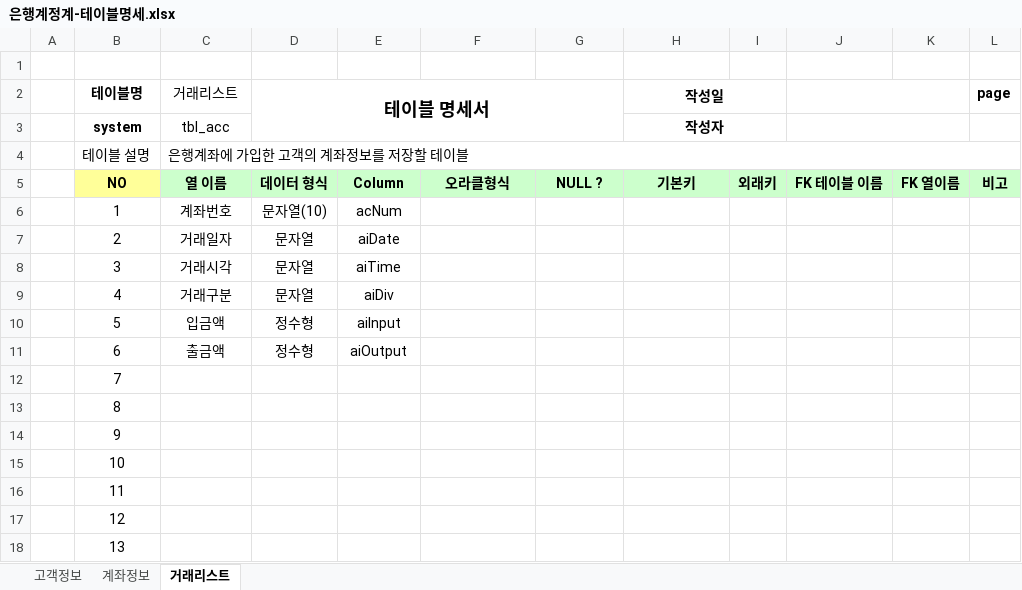
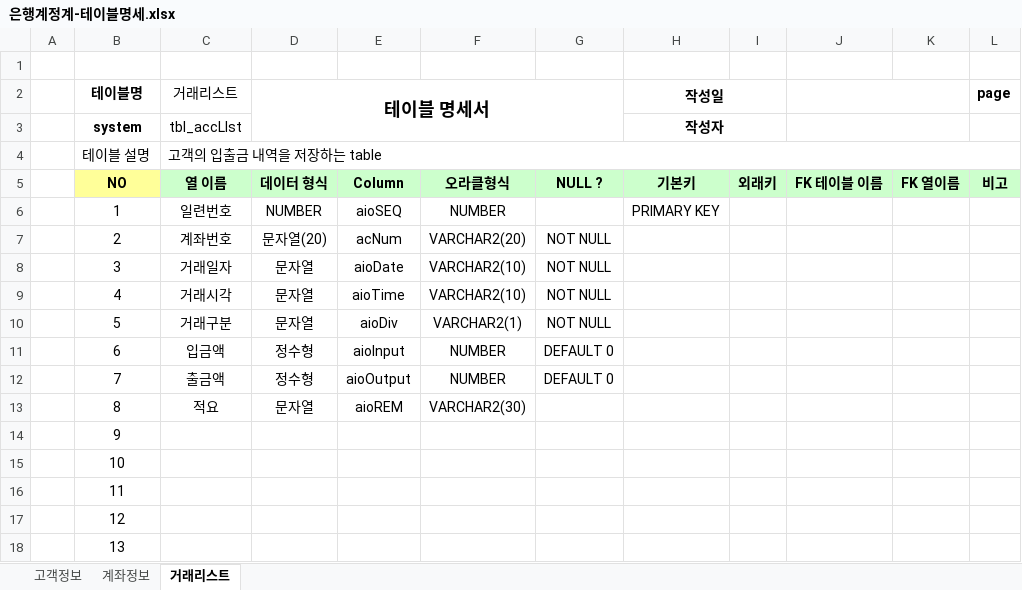
Before and after one commit to dbsdud00/Biz-2023-04-505-Java, an Excel workbook: Java_020_Bank/은행계정계-테이블명세.xlsx, sheet 거래리스트, drawn as a sheet; only a part is shown; values as stored, in another font and other column widths than the file's, no borders; the diff names each change by its address in the sheet, - before the commit and + after, or states it on an @@ line.

```diff
--- a/Java_020_Bank/은행계정계-테이블명세.xlsx (sheet 거래리스트)
+++ b/Java_020_Bank/은행계정계-테이블명세.xlsx (sheet 거래리스트)
-C3 (거래리스트): tbl_acc
+C3 (거래리스트): tbl_accLIst
-C4 (거래리스트): 은행계좌에 가입한 고객의 계좌정보를 저장할 테이블
+C4 (거래리스트): 고객의 입출금 내역을 저장하는 table
-C6 (거래리스트): 계좌번호
+C6 (거래리스트): 일련번호
-D6 (테이블 명세서): 문자열(10)
+D6 (테이블 명세서): NUMBER
-E6: acNum
+E6: aioSEQ
-F6: (empty)
+F6: NUMBER
-H6 (작성일): (empty)
+H6 (작성일): PRIMARY KEY
-C7 (거래리스트): 거래일자
+C7 (거래리스트): 계좌번호
-D7 (테이블 명세서): 문자열
+D7 (테이블 명세서): 문자열(20)
-E7: aiDate
+E7: acNum
-F7: (empty)
+F7: VARCHAR2(20)
-G7:G10: (empty)
+G7:G10: NOT NULL
-C8 (거래리스트): 거래시각
+C8 (거래리스트): 거래일자
-E8: aiTime
+E8: aioDate
-F8:F9: (empty)
+F8:F9: VARCHAR2(10)
-C9 (거래리스트): 거래구분
+C9 (거래리스트): 거래시각
-E9: aiDiv
+E9: aioTime
-C10 (거래리스트): 입금액
+C10 (거래리스트): 거래구분
-D10 (테이블 명세서): 정수형
+D10 (테이블 명세서): 문자열
-E10: aiInput
+E10: aioDiv
-F10: (empty)
+F10: VARCHAR2(1)
-C11 (거래리스트): 출금액
+C11 (거래리스트): 입금액
-E11: aiOutput
+E11: aioInput
-F11:F12: (empty)
+F11:F12: NUMBER
-G11:G12: (empty)
+G11:G12: DEFAULT 0
-C12 (거래리스트): (empty)
+C12 (거래리스트): 출금액
-D12 (테이블 명세서): (empty)
+D12 (테이블 명세서): 정수형
-E12: (empty)
+E12: aioOutput
-C13 (거래리스트): (empty)
+C13 (거래리스트): 적요
-D13 (테이블 명세서): (empty)
+D13 (테이블 명세서): 문자열
-E13: (empty)
+E13: aioREM
-F13: (empty)
+F13: VARCHAR2(30)
```
Also changed, not shown: 8 other files.
